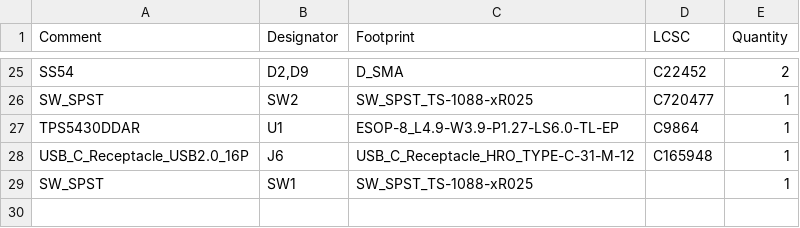
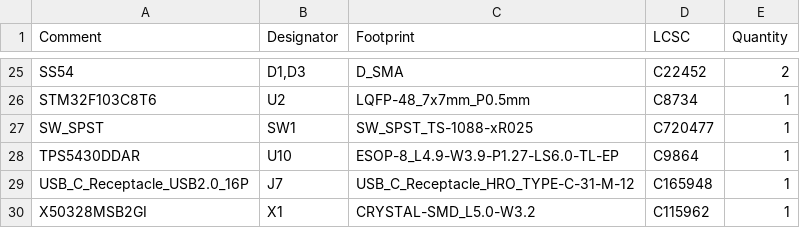
Before and after one commit to irfxn-r/Active-Dampers, a CSV file: jlcpcb/production_files/BOM-Active-Dampers.csv, drawn as a sheet; only a part is shown, gaps mark what is left out; removed rows and columns are numbered as before the commit, all else as after; the diff covers the shown part only; the diff names each change by its address in the sheet, - before the commit and + after, or states it on an @@ line.

```diff
--- a/jlcpcb/production_files/BOM-Active-Dampers.csv
+++ b/jlcpcb/production_files/BOM-Active-Dampers.csv
-B25 (Designator): D2,D9
+B25 (Designator): D1,D3
+row 26: STM32F103C8T6 | U2 | LQFP-48_7x7mm_P0.5mm | C8734 | 1
-B27 (Designator): SW2
+B27 (Designator): SW1
-B28 (Designator): U1
+B28 (Designator): U10
-B29 (Designator): J6
+B29 (Designator): J7
-row 29: SW_SPST | SW1 | SW_SPST_TS-1088-xR025 |  | 1
+row 30: X50328MSB2GI | X1 | CRYSTAL-SMD_L5.0-W3.2 | C115962 | 1
```
Also changed, not shown: 7 added rows, 7 removed rows and 22 edited cells elsewhere in this file, jlcpcb/production_files/CPL-Active-Dampers.csv, 34 other files.
